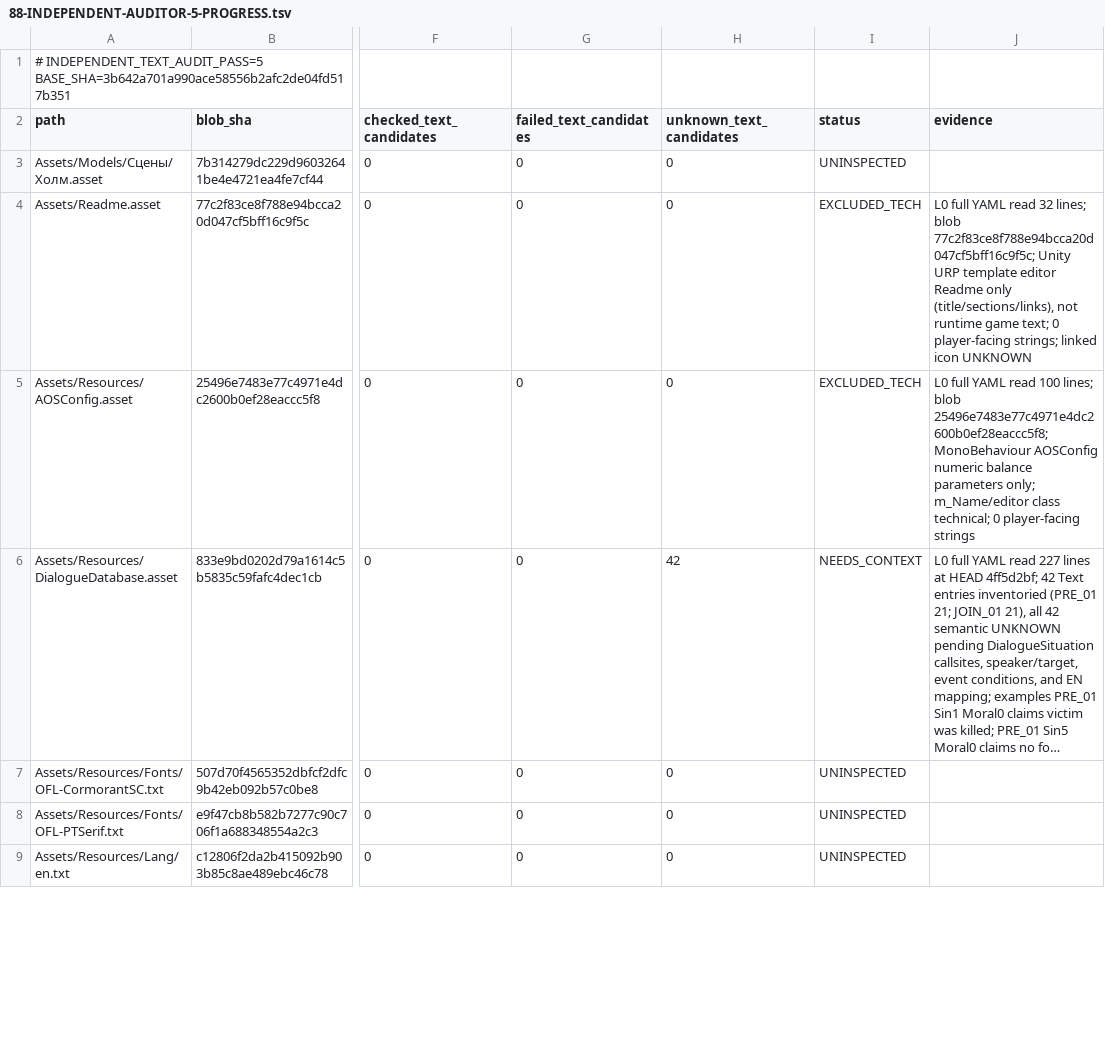
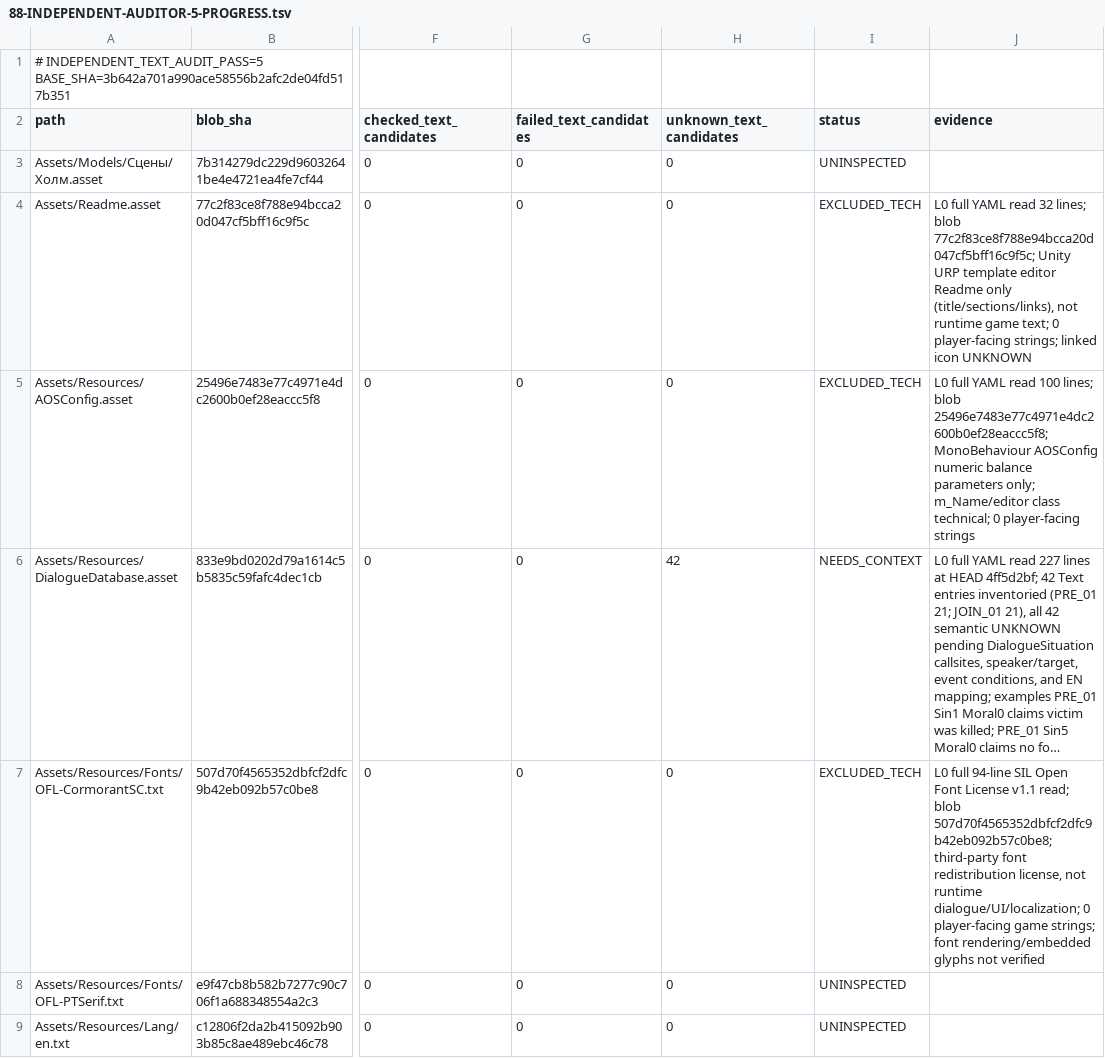
Before and after one commit to Olmad/Sinbinder-public, a TSV file: Docs/AgentTeam/88-INDEPENDENT-AUDITOR-5-PROGRESS.tsv, drawn as a sheet; only a part is shown, gaps mark what is left out; long unchanged cells end in …; the diff names each change by its address in the sheet, - before the commit and + after, or states it on an @@ line.

Commit message:
docs(text-audit): independently classify Cormorant font license in pass 5

```diff
--- a/Docs/AgentTeam/88-INDEPENDENT-AUDITOR-5-PROGRESS.tsv
+++ b/Docs/AgentTeam/88-INDEPENDENT-AUDITOR-5-PROGRESS.tsv
-I7 (status): UNINSPECTED
+I7 (status): EXCLUDED_TECH
-J7 (evidence): (empty)
+J7 (evidence): L0 full 94-line SIL Open Font License v1.1 read; blob 507d70f4565352dbfcf2dfc9b42eb092b57c0be8; third-party font redistribution license, not runtime dialogue/UI/localization; 0 player-facing game strings; font rendering/embedded glyphs not verified
```
